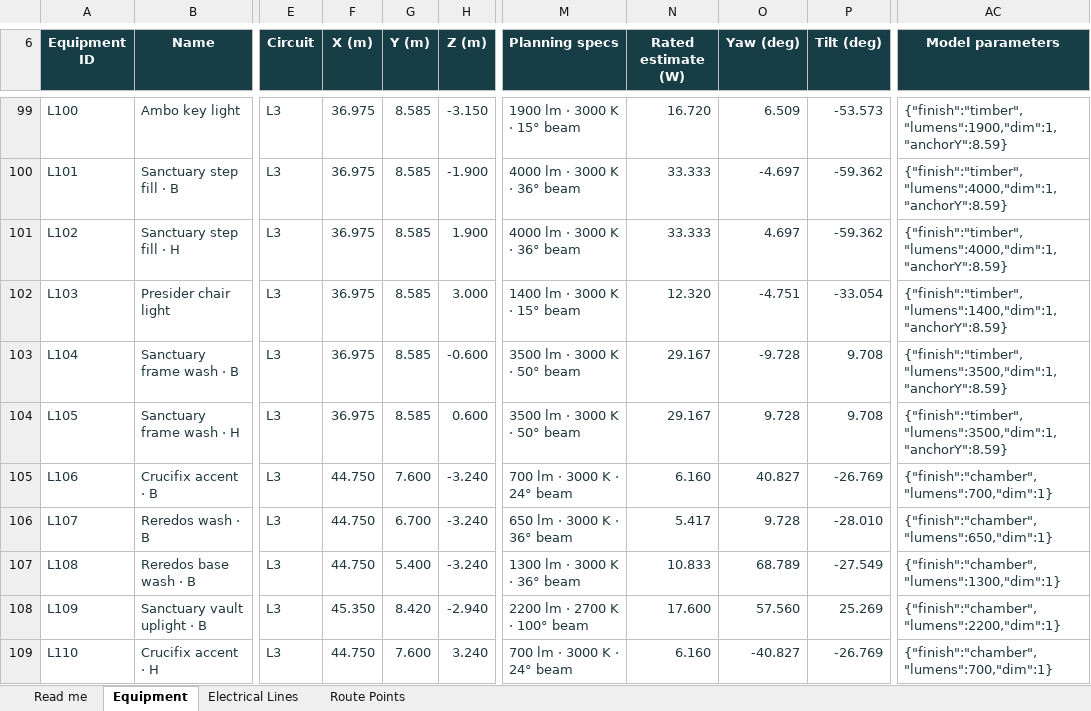
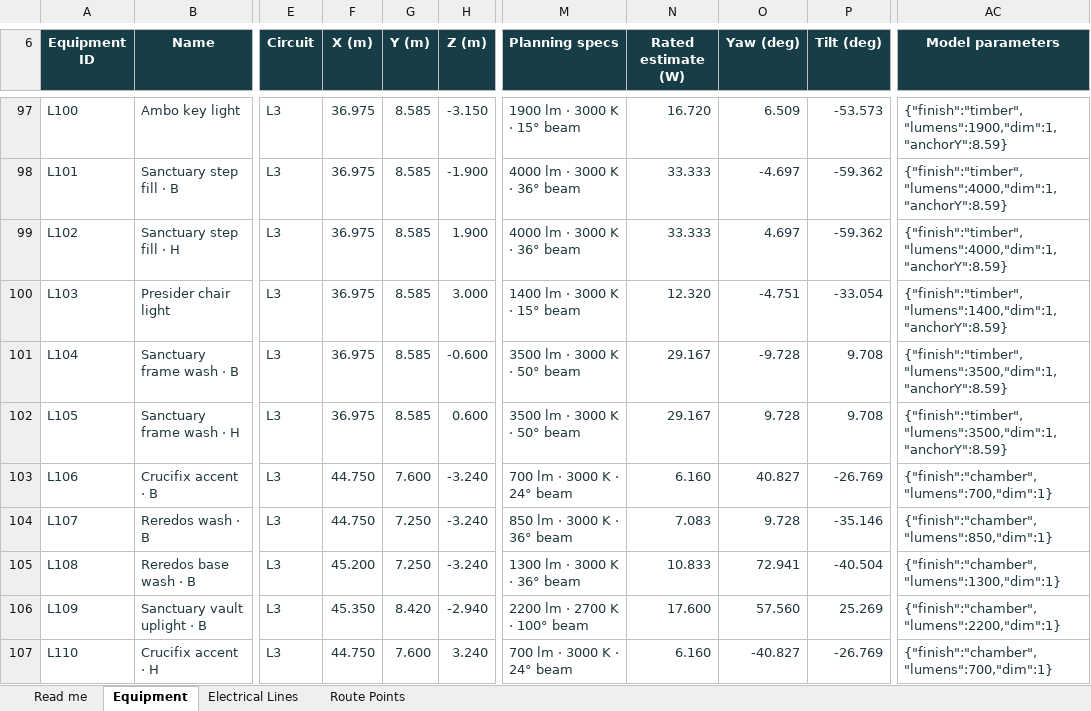
Before and after one commit to DangHoangGeo/giaoxuthachbi-simulator, an Excel workbook: docs/electrical-grid/categories/lighting/register.xlsx, sheet Equipment, drawn as a sheet; only a part is shown, gaps mark what is left out; values as stored, in another font and other column widths than the file's, no borders; conditional formats and table styles not drawn; addresses are those after the commit; the diff covers the shown part only; the diff names each change by its address in the sheet, - before the commit and + after, or states it on an @@ line.

```diff
--- a/docs/electrical-grid/categories/lighting/register.xlsx (sheet Equipment)
+++ b/docs/electrical-grid/categories/lighting/register.xlsx (sheet Equipment)
-G104 (Y (m)): 6.700
+G104 (Y (m)): 7.250
-M104 (Planning specs): 650 lm · 3000 K · 36° beam
+M104 (Planning specs): 850 lm · 3000 K · 36° beam
-N104 (Rated estimate (W)): 5.417
+N104 (Rated estimate (W)): 7.083
-P104 (Tilt (deg)): -28.010
+P104 (Tilt (deg)): -35.146
-AC104 (Model parameters): {"finish":"chamber","lumens":650,"dim":1}
+AC104 (Model parameters): {"finish":"chamber","lumens":850,"dim":1}
-F105 (X (m)): 44.750
+F105 (X (m)): 45.200
-G105 (Y (m)): 5.400
+G105 (Y (m)): 7.250
-O105 (Yaw (deg)): 68.789
+O105 (Yaw (deg)): 72.941
-P105 (Tilt (deg)): -27.549
+P105 (Tilt (deg)): -40.504
```
Also changed, not shown: 2 added rows, 2 removed rows and 16 edited cells elsewhere in this sheet, sheet Route Points, sheet Electrical Lines, sheet Read me, formulas that keep their value, docs/electrical-grid/categories/air-system/register.xlsx, docs/electrical-grid/categories/decoration/register.xlsx, 23 other files.
